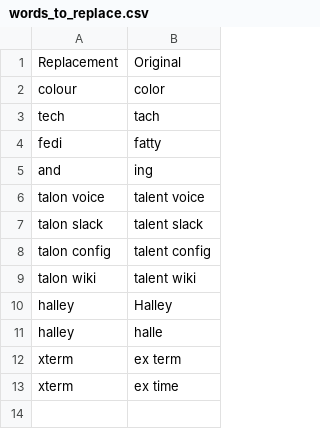
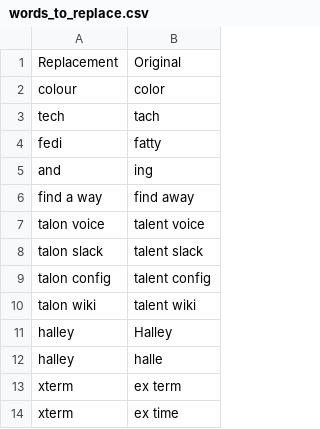
Before and after one commit to mimuki/dotfiles, a CSV file: dot_talon/user/community/settings/words_to_replace.csv, drawn as a sheet; the diff names each change by its address in the sheet, - before the commit and + after, or states it on an @@ line.

```diff
--- a/dot_talon/user/community/settings/words_to_replace.csv
+++ b/dot_talon/user/community/settings/words_to_replace.csv
+row 6: find a way | find away
```
Also changed, not shown: dot_talon/user/community/settings/websites.csv, 1 other file.
